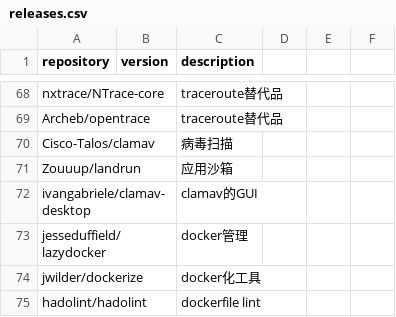
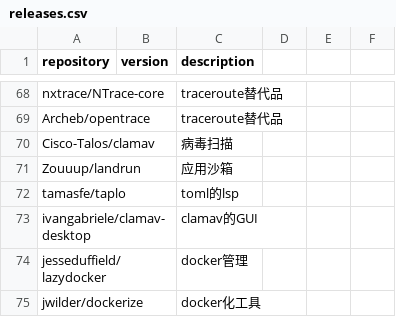
Before and after one commit to Bit0r/fish-config, a CSV file: pkglist/releases.csv, drawn as a sheet; only a part is shown, gaps mark what is left out; the shorter side is filled out with more unchanged rows; the diff names each change by its address in the sheet, - before the commit and + after, or states it on an @@ line.

Commit message:
✨ 更新 ruff 配置；修复download-releases 联网问题；更新软件包列表

```diff
--- a/pkglist/releases.csv
+++ b/pkglist/releases.csv
+row 72: tamasfe/taplo |  | toml的lsp
```
Also changed, not shown: 3 other files.
